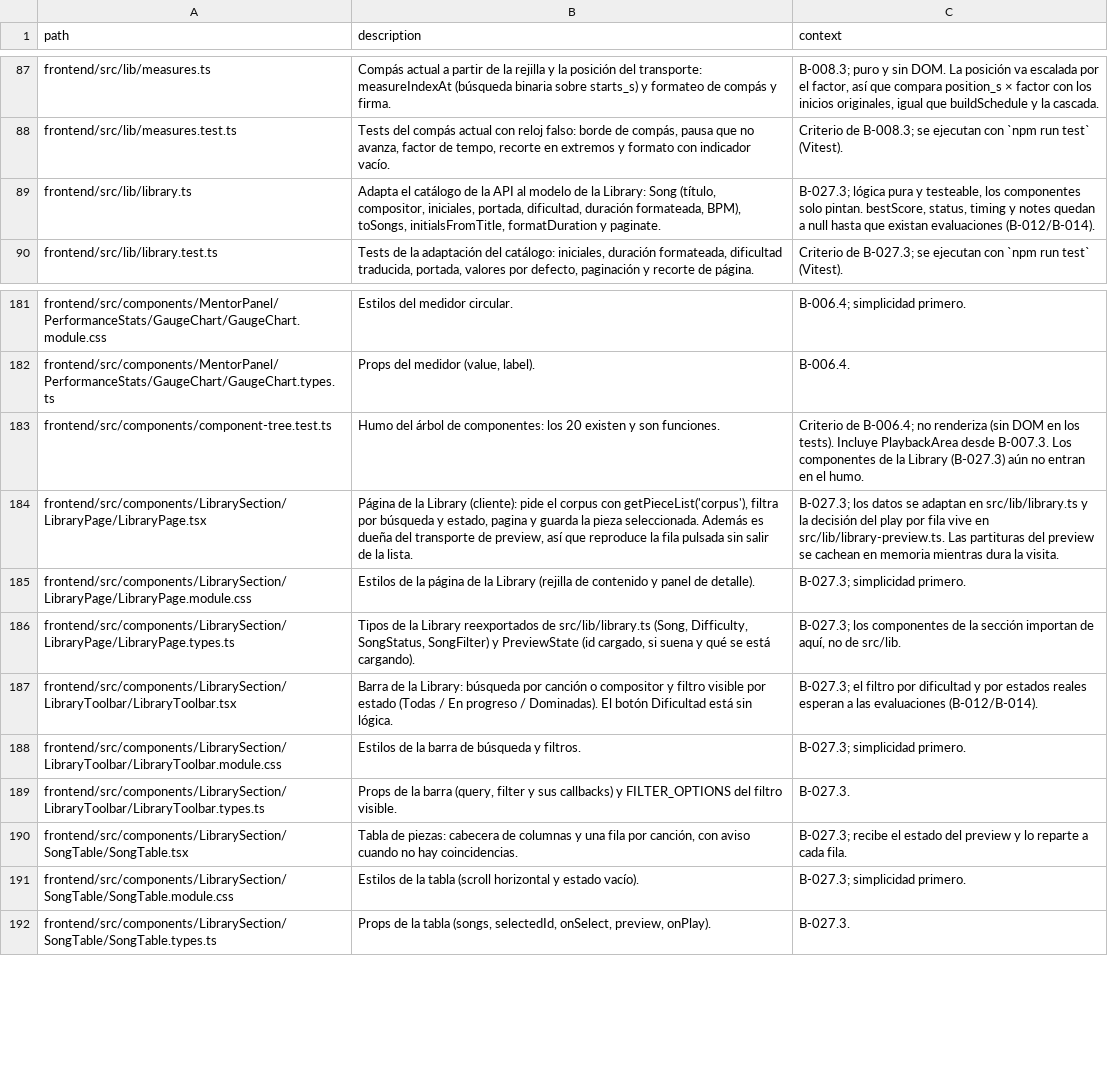
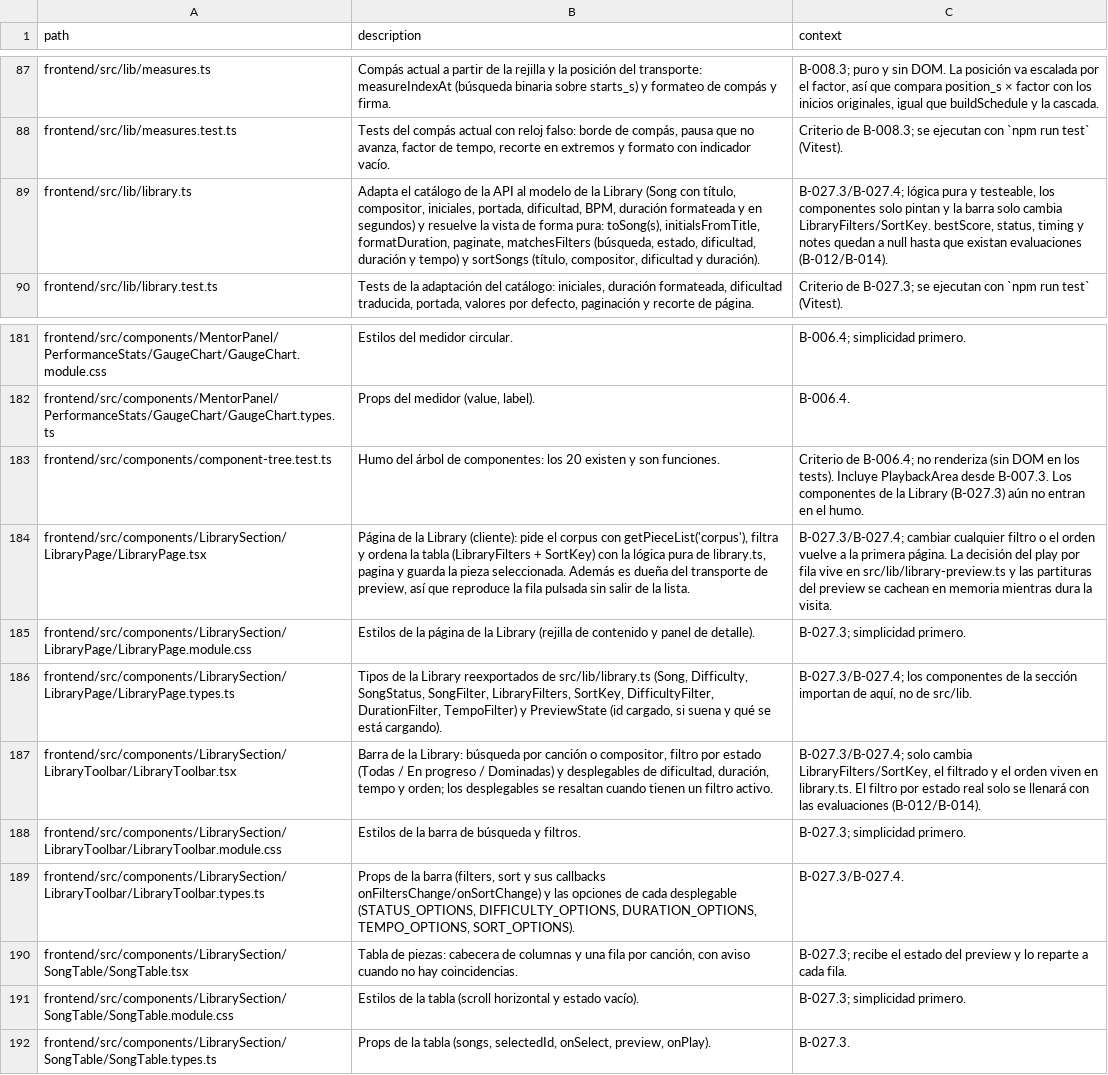
Before and after one commit to andrupax94/PianoMentor-IA, a CSV file: architecture/files.csv, drawn as a sheet; only a part is shown, gaps mark what is left out; the diff names each change by its address in the sheet, - before the commit and + after, or states it on an @@ line.

Commit message:
feat(library): filtros por dificultad, duración y tempo, y orden de la lista
La barra de la Library resuelve la vista con lógica pura: matchesFilters
(búsqueda, estado, dificultad, duración y tempo por tramos) y sortSongs
(por defecto, título, compositor, dificultad y duración en ambos
sentidos, con los huecos al final). Dificultad, duración y tempo son
desplegables con opción "todas/todos" que se resaltan cuando están
activos; cambiar cualquier filtro u orden vuelve a la primera página.
Filtrar u ordenar no suelta la pieza en reproducción.

- library.ts: modelo LibraryFilters/SortKey, tramos y funciones puras;
  Song gana durationSeconds para filtrar y ordenar por duración
- LibraryToolbar: desplegables accesibles y sus opciones
- LibraryPage: aplica filtros y orden con useMemo
- tests: 13 nuevos en library.test.ts (159 en verde, build correcto)
- docs: B-027.4 (criterios de filtro y convivencia hechos), PLAN y
  arquitectura (files.csv + ARCHITECTURE.md)

Queda pendiente en B-027.4 el filtro por estado y las métricas, que
esperan a B-012.2/B-012.3.

```diff
--- a/architecture/files.csv
+++ b/architecture/files.csv
-B89 (description): …de la Library: Song (título, compositor, iniciales, portada, dificultad, duración formateada, BPM), toSongs, initialsFromTitle, formatDuration y paginate.
+B89 (description): …de la Library (Song con título, compositor, iniciales, portada, dificultad, BPM, duración formateada y en segundos) y resuelve la vista de forma pura: toSong(s), initialsFromTitle, formatDuration, paginate, matchesFilters (búsqueda, estado, dificultad, duración y tempo) y sortSongs (título, compositor, dificultad y duración).
-C89 (context): B-027.3; lógica pura y testeable, los componentes solo pintan. bestScore, status,…
+C89 (context): B-027.3/B-027.4; lógica pura y testeable, los componentes solo pintan y la barra solo cambia LibraryFilters/SortKey. bestScore, status,…
-B184 (description): …getPieceList('corpus'), filtra por búsqueda y estado, pagina y…
+B184 (description): …getPieceList('corpus'), filtra y ordena la tabla (LibraryFilters + SortKey) con la lógica pura de library.ts, pagina y…
-C184 (context): B-027.3; los datos se adaptan en src/lib/library.ts y la decisión del play por fila vive en src/lib/library-preview.ts. Las partituras del…
+C184 (context): B-027.3/B-027.4; cambiar cualquier filtro o el orden vuelve a la primera página. La decisión del play por fila vive en src/lib/library-preview.ts y las partituras del…
-B186 (description): …Difficulty, SongStatus, SongFilter) y PreviewState…
+B186 (description): …Difficulty, SongStatus, SongFilter, LibraryFilters, SortKey, DifficultyFilter, DurationFilter, TempoFilter) y PreviewState…
-C186 (context): B-027.3; los componentes…
+C186 (context): B-027.3/B-027.4; los componentes…
-B187 (description): …canción o compositor y filtro visible por estado (Todas / En progreso / Dominadas). El botón Dificultad está sin lógica.
+B187 (description): …canción o compositor, filtro por estado (Todas / En progreso / Dominadas) y desplegables de dificultad, duración, tempo y orden; los desplegables se resaltan cuando tienen un filtro activo.
-C187 (context): B-027.3; el filtro por dificultad y por estados reales esperan a las evaluaciones…
+C187 (context): B-027.3/B-027.4; solo cambia LibraryFilters/SortKey, el filtrado y el orden viven en library.ts. El filtro por estado real solo se llenará con las evaluaciones…
-B189 (description): …la barra (query, filter y sus callbacks) y FILTER_OPTIONS del filtro visible.
+B189 (description): …la barra (filters, sort y sus callbacks onFiltersChange/onSortChange) y las opciones de cada desplegable (STATUS_OPTIONS, DIFFICULTY_OPTIONS, DURATION_OPTIONS, TEMPO_OPTIONS, SORT_OPTIONS).
-C189 (context): B-027.3.
+C189 (context): B-027.3/B-027.4.
```
Also changed, not shown: 10 other files.
